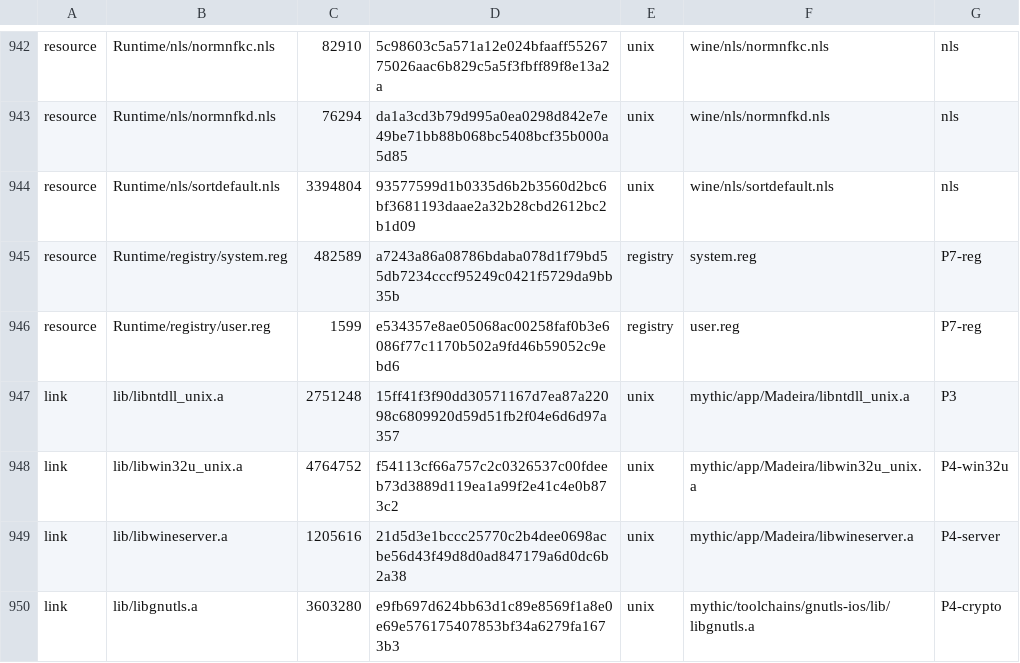
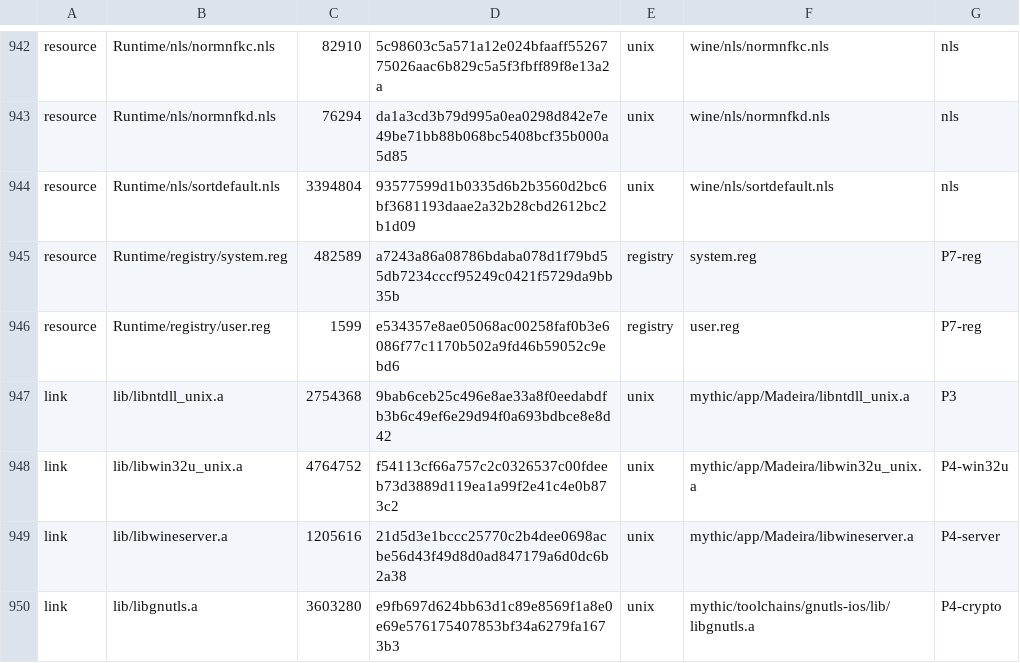
Before and after one commit to playportdev/playport, a TSV file: app/artifacts.tsv, drawn as a sheet; only a part is shown, gaps mark what is left out.

```diff
--- a/app/artifacts.tsv
+++ b/app/artifacts.tsv
@@ -946,3 +946,3 @@ resource	Runtime/registry/system.reg	482589	a7243a86a08786bdaba078d1f79bd55db723
 resource	Runtime/registry/user.reg	1599	e534357e8ae05068ac00258faf0b3e6086f77c1170b502a9fd46b59052c9ebd6	registry	user.reg	P7-reg
-link	lib/libntdll_unix.a	2751248	15ff41f3f90dd30571167d7ea87a22098c6809920d59d51fb2f04e6d6d97a357	unix	mythic/app/Madeira/libntdll_unix.a	P3
+link	lib/libntdll_unix.a	2754368	9bab6ceb25c496e8ae33a8f0eedabdfb3b6c49ef6e29d94f0a693bdbce8e8d42	unix	mythic/app/Madeira/libntdll_unix.a	P3
 link	lib/libwin32u_unix.a	4764752	f54113cf66a757c2c0326537c00fdeeb73d3889d119ea1a99f2e41c4e0b873c2	unix	mythic/app/Madeira/libwin32u_unix.a	P4-win32u
```
Also changed, not shown: 8 other files.
